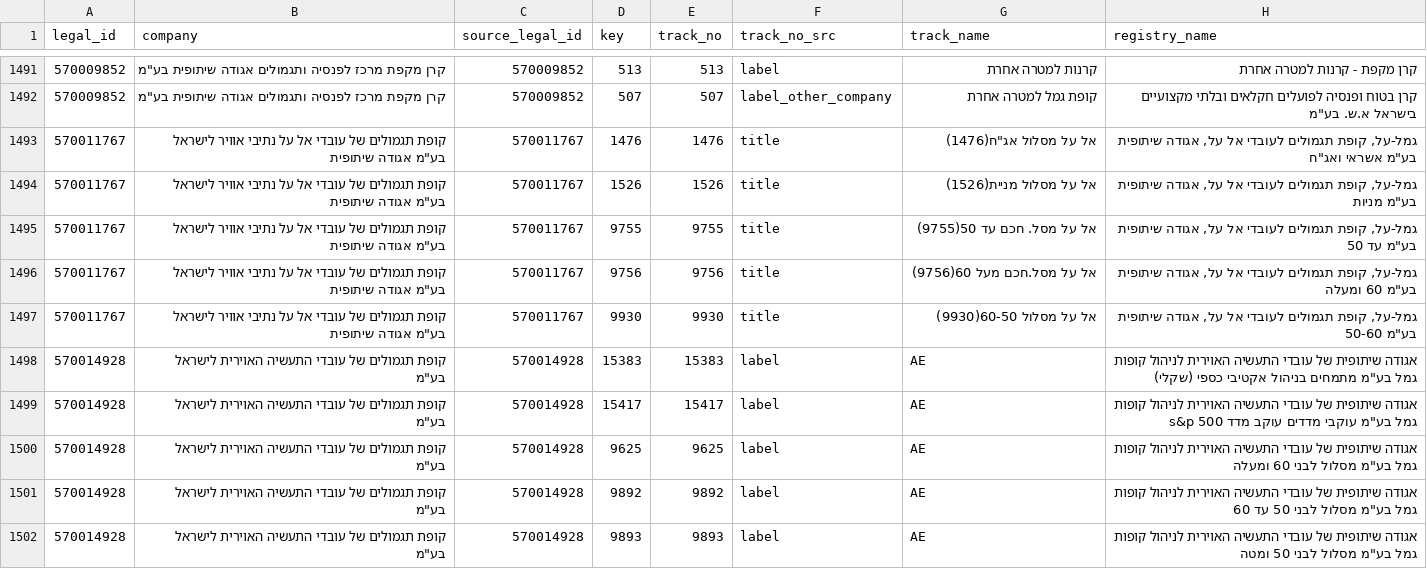
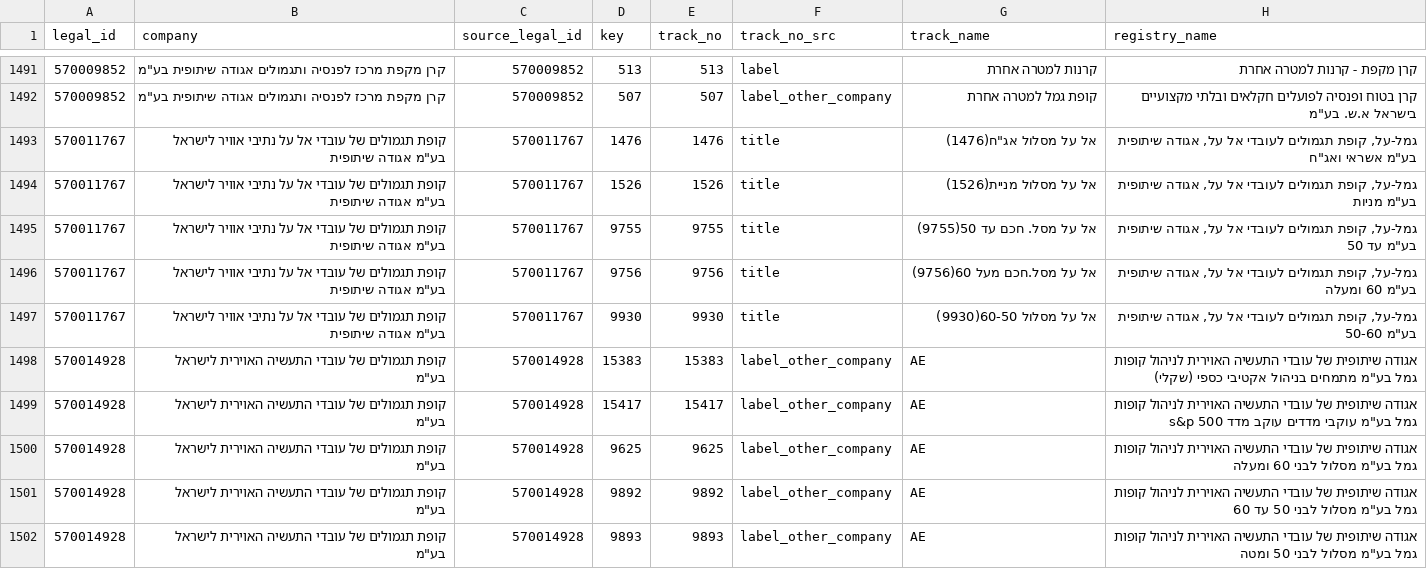
Before and after one commit to Revach123/MASLULIM, a CSV file: returns/tracks.csv, drawn as a sheet; only a part is shown, gaps mark what is left out; the diff names each change by its address in the sheet, - before the commit and + after, or states it on an @@ line.

```diff
--- a/returns/tracks.csv
+++ b/returns/tracks.csv
-F1498:F1502 (track_no_src): label
+F1498:F1502 (track_no_src): label_other_company
```
Also changed, not shown: returns/coverage.csv, 5 other files.
